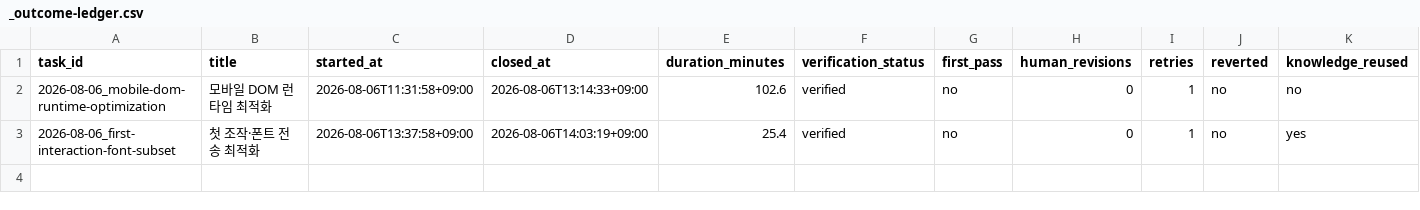
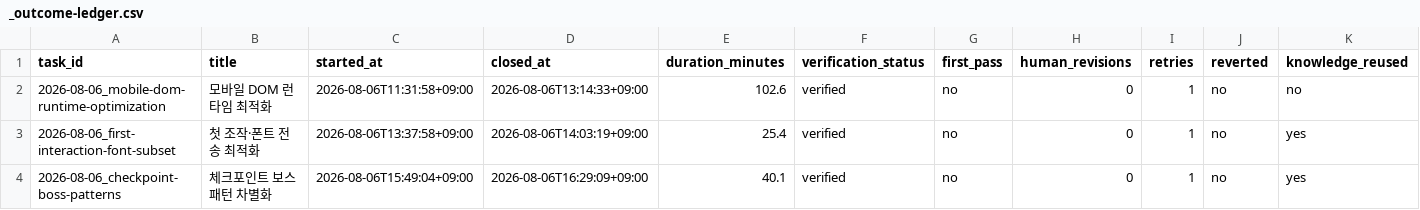
Before and after one commit to sjoongh/tycoon, a CSV file: docs/work-log/_outcome-ledger.csv, drawn as a sheet.

Commit message:
feat: 체크포인트 보스 패턴 차별화

```diff
--- a/docs/work-log/_outcome-ledger.csv
+++ b/docs/work-log/_outcome-ledger.csv
@@ -3 +3,2 @@ task_id,title,started_at,closed_at,duration_minutes,verification_status,first_pa
 2026-08-06_first-interaction-font-subset,첫 조작·폰트 전송 최적화,2026-08-06T13:37:58+09:00,2026-08-06T14:03:19+09:00,25.4,verified,no,0,1,no,yes
+2026-08-06_checkpoint-boss-patterns,체크포인트 보스 패턴 차별화,2026-08-06T15:49:04+09:00,2026-08-06T16:29:09+09:00,40.1,verified,no,0,1,no,yes
```
Also changed, not shown: 25 other files.
